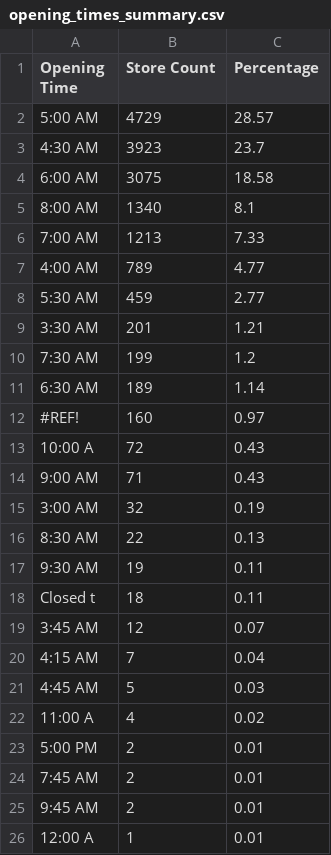
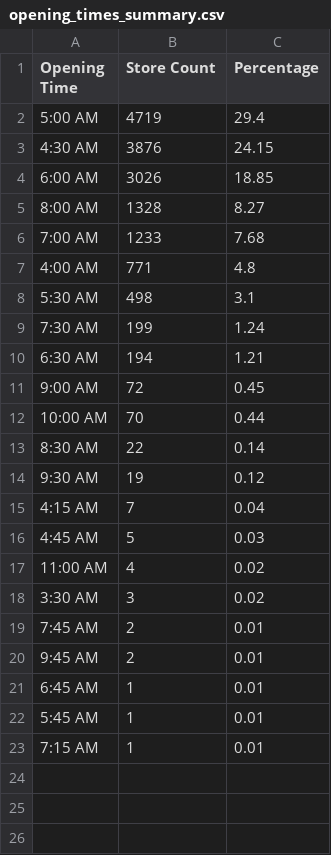
Before and after one commit to chris-luyckx93/Python, a CSV file: opening_times_summary.csv, drawn as a sheet; only a part is shown; the shorter side is filled out with more unchanged rows; the diff covers the shown part only.

```diff
--- a/opening_times_summary.csv
+++ b/opening_times_summary.csv
@@ -1,26 +1,20 @@
 Opening Time,Store Count,Percentage
- 5:00 AM,4729,28.57
- 4:30 AM,3923,23.7
- 6:00 AM,3075,18.58
- 8:00 AM,1340,8.1
- 7:00 AM,1213,7.33
- 4:00 AM,789,4.77
- 5:30 AM,459,2.77
- 3:30 AM,201,1.21
- 7:30 AM,199,1.2
- 6:30 AM,189,1.14
-#REF!,160,0.97
- 10:00 A,72,0.43
- 9:00 AM,71,0.43
- 3:00 AM,32,0.19
- 8:30 AM,22,0.13
- 9:30 AM,19,0.11
-Closed t,18,0.11
- 3:45 AM,12,0.07
+ 5:00 AM,4719,29.4
+ 4:30 AM,3876,24.15
+ 6:00 AM,3026,18.85
+ 8:00 AM,1328,8.27
+ 7:00 AM,1233,7.68
+ 4:00 AM,771,4.8
+ 5:30 AM,498,3.1
+ 7:30 AM,199,1.24
+ 6:30 AM,194,1.21
+ 9:00 AM,72,0.45
+ 10:00 AM,70,0.44
+ 8:30 AM,22,0.14
+ 9:30 AM,19,0.12
  4:15 AM,7,0.04
  4:45 AM,5,0.03
- 11:00 A,4,0.02
- 5:00 PM,2,0.01
+ 11:00 AM,4,0.02
+ 3:30 AM,3,0.02
  7:45 AM,2,0.01
  9:45 AM,2,0.01
- 12:00 A,1,0.01
```
Also changed, not shown: 3 removed rows elsewhere in this file, 7 other files.
